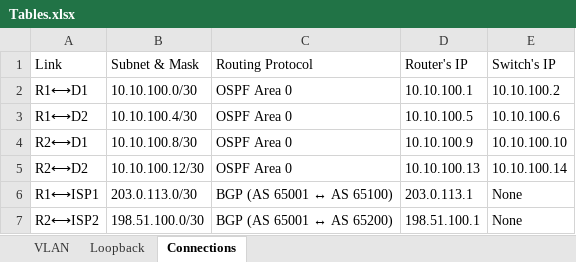
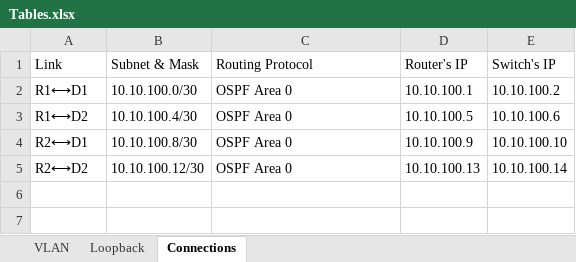
Before and after one commit to IsaacGuediri/enterprise-2tier-network-automation, an Excel workbook: Tabels/Tables.xlsx, sheet Connections, drawn as a sheet; values as stored, in another font and other column widths than the file's, no borders; the diff names each change by its address in the sheet, - before the commit and + after, or states it on an @@ line.

```diff
--- a/Tabels/Tables.xlsx (sheet Connections)
+++ b/Tabels/Tables.xlsx (sheet Connections)
-row 6: R1⟷ISP1 | 203.0.113.0/30 | BGP (AS 65001 ↔ AS 65100) | 203.0.113.1 | None
-row 7: R2⟷ISP2 | 198.51.100.0/30 | BGP (AS 65001 ↔ AS 65200) | 198.51.100.1 | None
```
Also changed, not shown: sheet Loopback, 21 other files.
